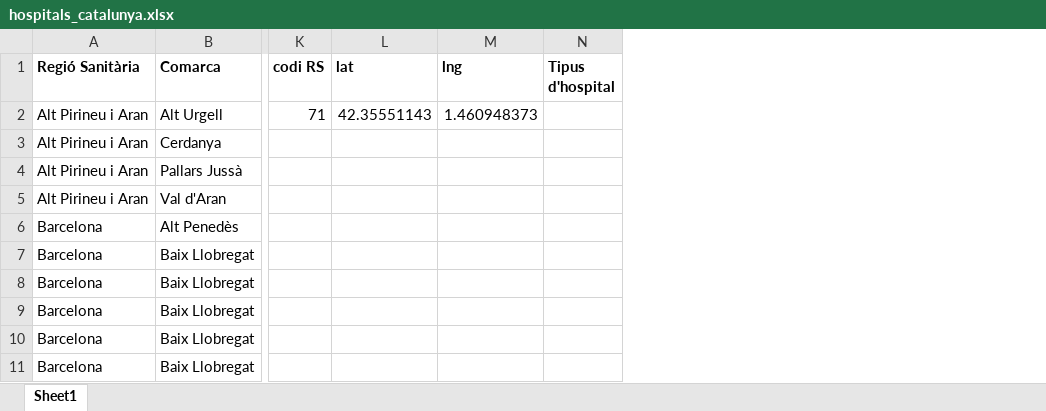
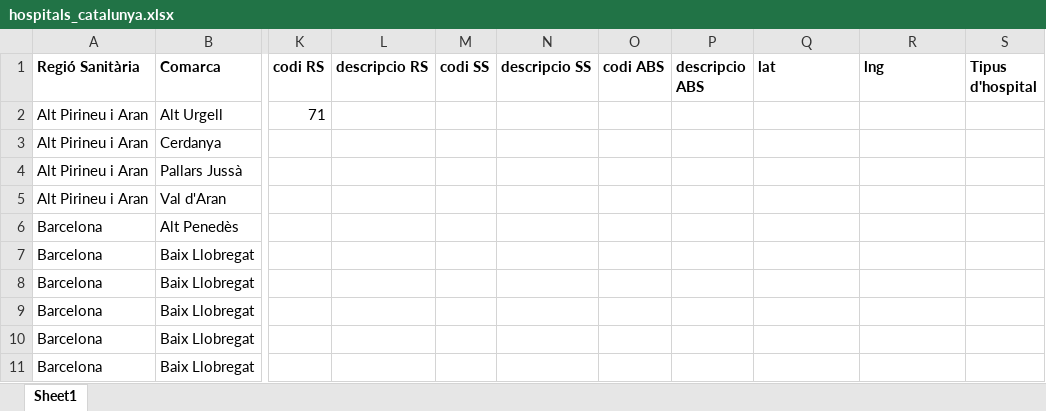
Before and after one commit to gloriamacia/regions-sanitaries-catalunya, an Excel workbook: mii/hospitals/hospitals_catalunya.xlsx, sheet Sheet1, drawn as a sheet; only a part is shown, gaps mark what is left out; values as stored, in another font and other column widths than the file's, no borders; addresses are those after the commit; the diff names each change by its address in the sheet, - before the commit and + after, or states it on an @@ line.

Commit message:
add hospitals template

```diff
--- a/mii/hospitals/hospitals_catalunya.xlsx (sheet Sheet1)
+++ b/mii/hospitals/hospitals_catalunya.xlsx (sheet Sheet1)
+column L (descripcio RS), empty
+column M (codi SS), empty
+column N (descripcio SS), empty
+column O (codi ABS), empty
+column P (descripcio ABS), empty
-Q2 (lat): 42.35551143
+Q2 (lat): (empty)
-R2 (lng): 1.460948373
+R2 (lng): (empty)
```
